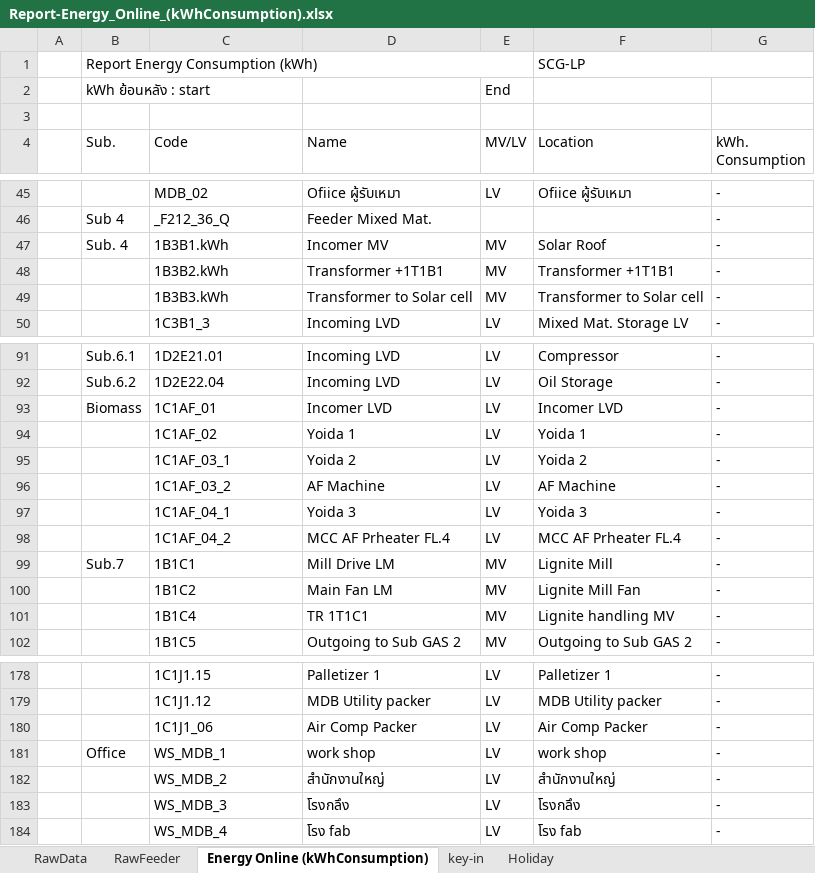
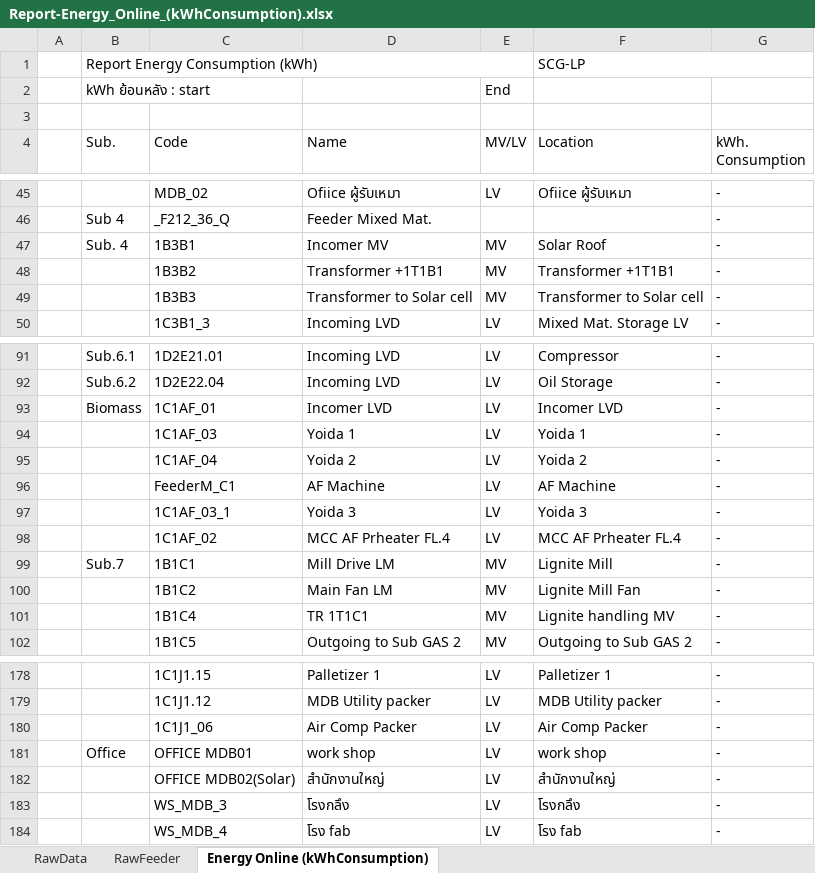
Before and after one commit to phakpoomc/improx-broker, an Excel workbook: Report-Energy_Online_(kWhConsumption).xlsx, sheet Energy Online (kWhConsumption), drawn as a sheet; only a part is shown, gaps mark what is left out; values as stored, in another font and other column widths than the file's, no cell formats; table styles not drawn; the diff names each change by its address in the sheet, - before the commit and + after, or states it on an @@ line.

```diff
--- a/Report-Energy_Online_(kWhConsumption).xlsx (sheet Energy Online (kWhConsumption))
+++ b/Report-Energy_Online_(kWhConsumption).xlsx (sheet Energy Online (kWhConsumption))
-sheet tab: key-in
-sheet tab: Holiday
-C47 (Code): 1B3B1.kWh
+C47 (Code): 1B3B1
-C48 (Code): 1B3B2.kWh
+C48 (Code): 1B3B2
-C49 (Code): 1B3B3.kWh
+C49 (Code): 1B3B3
-C94 (Code): 1C1AF_02
+C94 (Code): 1C1AF_03
-C95 (Code): 1C1AF_03_1
+C95 (Code): 1C1AF_04
-C96 (Code): 1C1AF_03_2
+C96 (Code): FeederM_C1
-C97 (Code): 1C1AF_04_1
+C97 (Code): 1C1AF_03_1
-C98 (Code): 1C1AF_04_2
+C98 (Code): 1C1AF_02
-C181 (Code): WS_MDB_1
+C181 (Code): OFFICE MDB01
-C182 (Code): WS_MDB_2
+C182 (Code): OFFICE MDB02(Solar)
```
Also changed, not shown: sheet RawData, sheet RawFeeder, cell formats, formulas that keep their value, Report-Energy_Distribution.xlsx, Report-Energy_Online_(kWh).xlsx, 7 other files.
